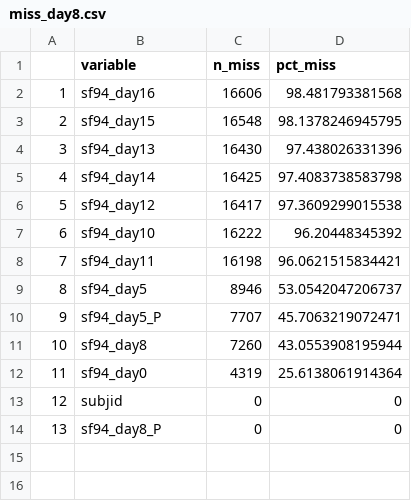
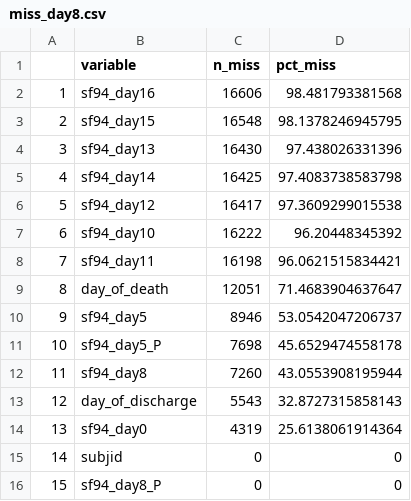
Before and after one commit to baillielab/SF94, a CSV file: Outputs/miss_day8.csv, drawn as a sheet; addresses are those after the commit; the diff names each change by its address in the sheet, - before the commit and + after, or states it on an @@ line.

```diff
--- a/Outputs/miss_day8.csv
+++ b/Outputs/miss_day8.csv
+row 9: 8 | day_of_death | 12051 | 71.4683904637647
@@ column A renumbered from row 10 down @@
-C11 (n_miss): 7707
+C11 (n_miss): 7698
-D11 (pct_miss): 45.7063219072471
+D11 (pct_miss): 45.6529474558178
+row 13: 12 | day_of_discharge | 5543 | 32.8727315858143
```
Also changed, not shown: Outputs/miss_day5.csv, Outputs/miss_dd.csv, 5 other files.
